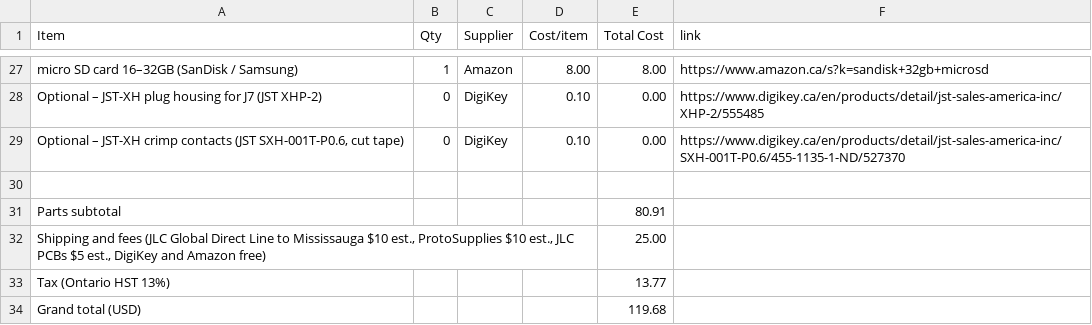
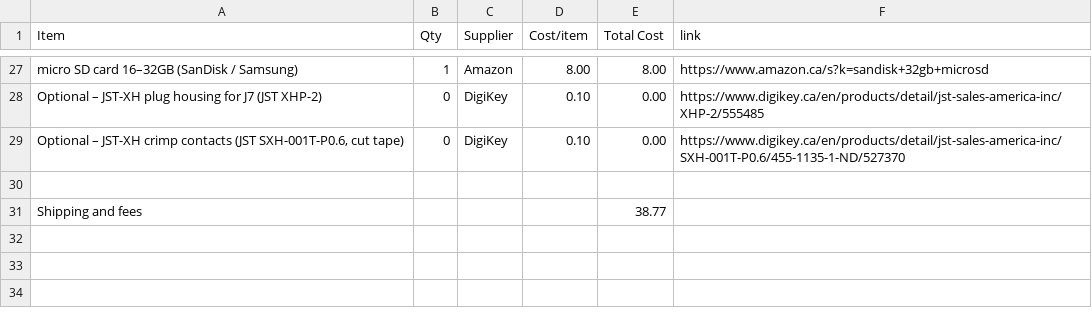
Before and after one commit to FTC27076/DIY-Yoto, a CSV file: DiyYoto_BOM-2.csv, drawn as a sheet; only a part is shown, gaps mark what is left out.

Commit message:
Revise DiyYoto BOM with updated item list
Updated bill of materials with new items and costs.

```diff
--- a/DiyYoto_BOM-2.csv
+++ b/DiyYoto_BOM-2.csv
@@ -30,5 +30,2 @@ Optional – JST-XH plug housing for J7 (JST XHP-2),0,DigiKey,0.10,0.00,https://
 
-Parts subtotal,,,,80.91,
-"Shipping and fees (JLC Global Direct Line to Mississauga $10 est., ProtoSupplies $10 est., JLC PCBs $5 est., DigiKey and Amazon free)",,,,25.00,
-Tax (Ontario HST 13%),,,,13.77,
-Grand total (USD),,,,119.68,
+"Shipping and fees",,,,38.77,
```
